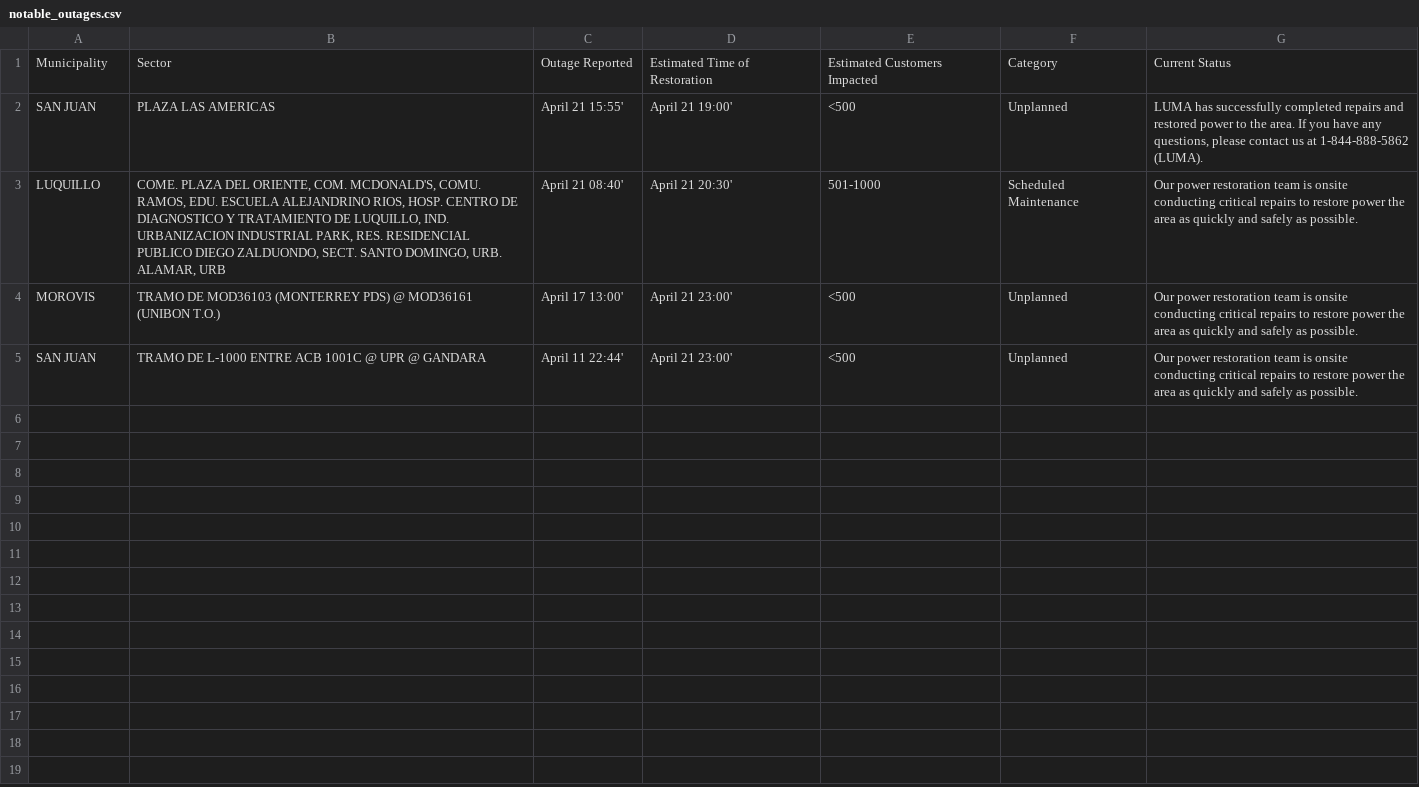
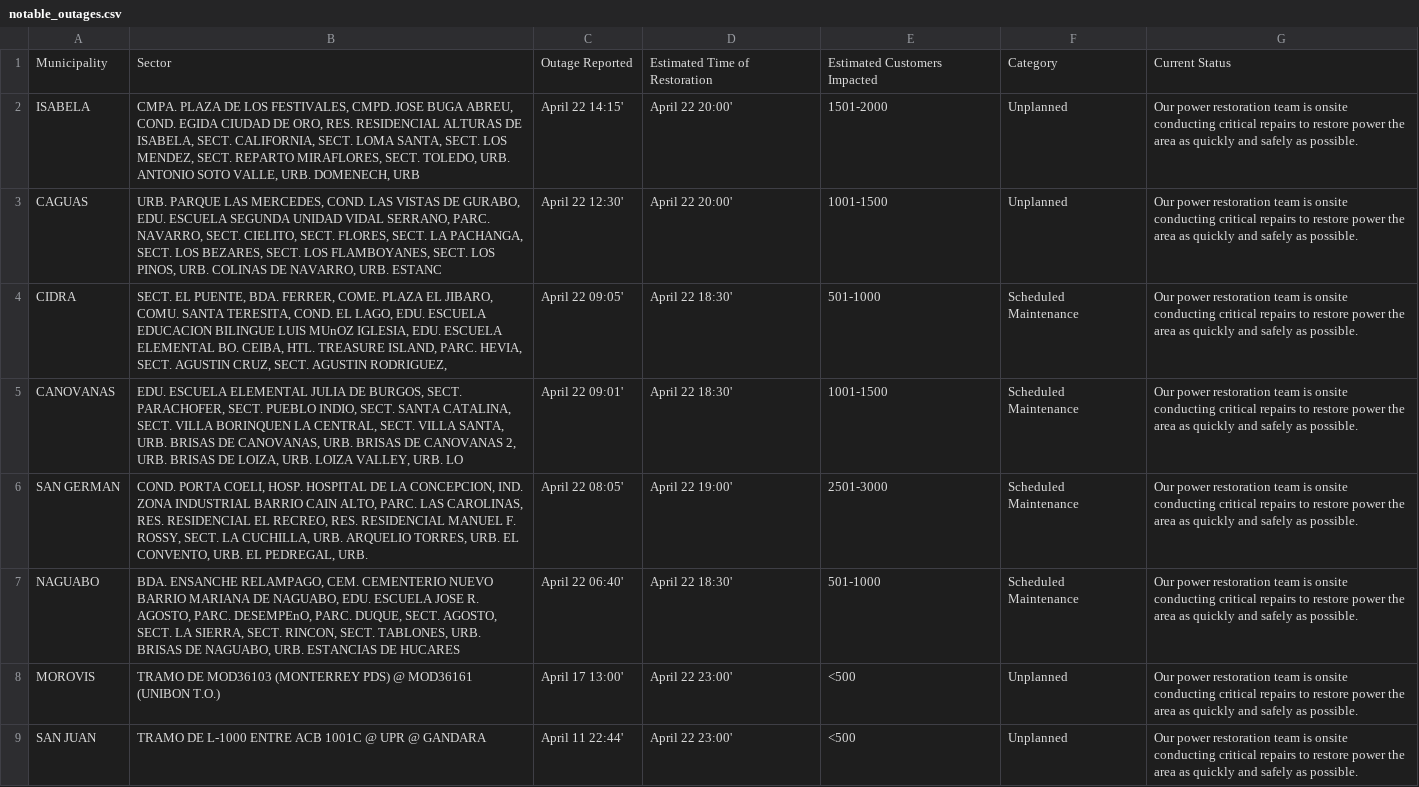
Before and after one commit to jicruz96/luma-energy-outages, a CSV file: notable_outages.csv, drawn as a sheet.

```diff
--- a/notable_outages.csv
+++ b/notable_outages.csv
@@ -1,5 +1,9 @@
 Municipality,Sector,Outage Reported,Estimated Time of Restoration,Estimated Customers Impacted,Category,Current Status
-SAN JUAN,PLAZA LAS AMERICAS,April 21 15:55',April 21 19:00',<500,Unplanned,"LUMA has successfully completed repairs and restored power to the area. If you have any questions, please contact us at 1-844-888-5862 (LUMA). "
-LUQUILLO,"COME. PLAZA DEL ORIENTE, COM. MCDONALD'S, COMU. RAMOS, EDU. ESCUELA ALEJANDRINO RIOS, HOSP. CENTRO DE DIAGNOSTICO Y TRATAMIENTO DE LUQUILLO, IND. URBANIZACION INDUSTRIAL PARK, RES. RESIDENCIAL PUBLICO DIEGO ZALDUONDO, SECT. SANTO DOMINGO, URB. ALAMAR, URB",April 21 08:40',April 21 20:30',501-1000,Scheduled Maintenance,Our power restoration team is onsite conducting critical repairs to restore power the area as quickly and safely as possible.
-MOROVIS,TRAMO DE MOD36103 (MONTERREY PDS) @ MOD36161 (UNIBON T.O.),April 17 13:00',April 21 23:00',<500,Unplanned,Our power restoration team is onsite conducting critical repairs to restore power the area as quickly and safely as possible.
-SAN JUAN,TRAMO DE L-1000 ENTRE ACB 1001C @ UPR @ GANDARA,April 11 22:44',April 21 23:00',<500,Unplanned,Our power restoration team is onsite conducting critical repairs to restore power the area as quickly and safely as possible.
+ISABELA,"CMPA. PLAZA DE LOS FESTIVALES, CMPD. JOSE BUGA ABREU, COND. EGIDA CIUDAD DE ORO, RES. RESIDENCIAL ALTURAS DE ISABELA, SECT. CALIFORNIA, SECT. LOMA SANTA, SECT. LOS MENDEZ, SECT. REPARTO MIRAFLORES, SECT. TOLEDO, URB. ANTONIO SOTO VALLE, URB. DOMENECH, URB",April 22 14:15',April 22 20:00',1501-2000,Unplanned,Our power restoration team is onsite conducting critical repairs to restore power the area as quickly and safely as possible.
+CAGUAS,"URB. PARQUE LAS MERCEDES, COND. LAS VISTAS DE GURABO, EDU. ESCUELA SEGUNDA UNIDAD VIDAL SERRANO, PARC. NAVARRO, SECT. CIELITO, SECT. FLORES, SECT. LA PACHANGA, SECT. LOS BEZARES, SECT. LOS FLAMBOYANES, SECT. LOS PINOS, URB. COLINAS DE NAVARRO, URB. ESTANC",April 22 12:30',April 22 20:00',1001-1500,Unplanned,Our power restoration team is onsite conducting critical repairs to restore power the area as quickly and safely as possible.
+CIDRA,"SECT. EL PUENTE, BDA. FERRER, COME. PLAZA EL JIBARO, COMU. SANTA TERESITA, COND. EL LAGO, EDU. ESCUELA EDUCACION BILINGUE LUIS MUnOZ IGLESIA, EDU. ESCUELA ELEMENTAL BO. CEIBA, HTL. TREASURE ISLAND, PARC. HEVIA, SECT. AGUSTIN CRUZ, SECT. AGUSTIN RODRIGUEZ,",April 22 09:05',April 22 18:30',501-1000,Scheduled Maintenance,Our power restoration team is onsite conducting critical repairs to restore power the area as quickly and safely as possible.
+CANOVANAS,"EDU. ESCUELA ELEMENTAL JULIA DE BURGOS, SECT. PARACHOFER, SECT. PUEBLO INDIO, SECT. SANTA CATALINA, SECT. VILLA BORINQUEN LA CENTRAL, SECT. VILLA SANTA, URB. BRISAS DE CANOVANAS, URB. BRISAS DE CANOVANAS 2, URB. BRISAS DE LOIZA, URB. LOIZA VALLEY, URB. LO",April 22 09:01',April 22 18:30',1001-1500,Scheduled Maintenance,Our power restoration team is onsite conducting critical repairs to restore power the area as quickly and safely as possible.
+SAN GERMAN,"COND. PORTA COELI, HOSP. HOSPITAL DE LA CONCEPCION, IND. ZONA INDUSTRIAL BARRIO CAIN ALTO, PARC. LAS CAROLINAS, RES. RESIDENCIAL EL RECREO, RES. RESIDENCIAL MANUEL F. ROSSY, SECT. LA CUCHILLA, URB. ARQUELIO TORRES, URB. EL CONVENTO, URB. EL PEDREGAL, URB.",April 22 08:05',April 22 19:00',2501-3000,Scheduled Maintenance,Our power restoration team is onsite conducting critical repairs to restore power the area as quickly and safely as possible.
+NAGUABO,"BDA. ENSANCHE RELAMPAGO, CEM. CEMENTERIO NUEVO BARRIO MARIANA DE NAGUABO, EDU. ESCUELA JOSE R. AGOSTO, PARC. DESEMPEnO, PARC. DUQUE, SECT. AGOSTO, SECT. LA SIERRA, SECT. RINCON, SECT. TABLONES, URB. BRISAS DE NAGUABO, URB. ESTANCIAS DE HUCARES",April 22 06:40',April 22 18:30',501-1000,Scheduled Maintenance,Our power restoration team is onsite conducting critical repairs to restore power the area as quickly and safely as possible.
+MOROVIS,TRAMO DE MOD36103 (MONTERREY PDS) @ MOD36161 (UNIBON T.O.),April 17 13:00',April 22 23:00',<500,Unplanned,Our power restoration team is onsite conducting critical repairs to restore power the area as quickly and safely as possible.
+SAN JUAN,TRAMO DE L-1000 ENTRE ACB 1001C @ UPR @ GANDARA,April 11 22:44',April 22 23:00',<500,Unplanned,Our power restoration team is onsite conducting critical repairs to restore power the area as quickly and safely as possible.
```
Also changed, not shown: 2 other files.
